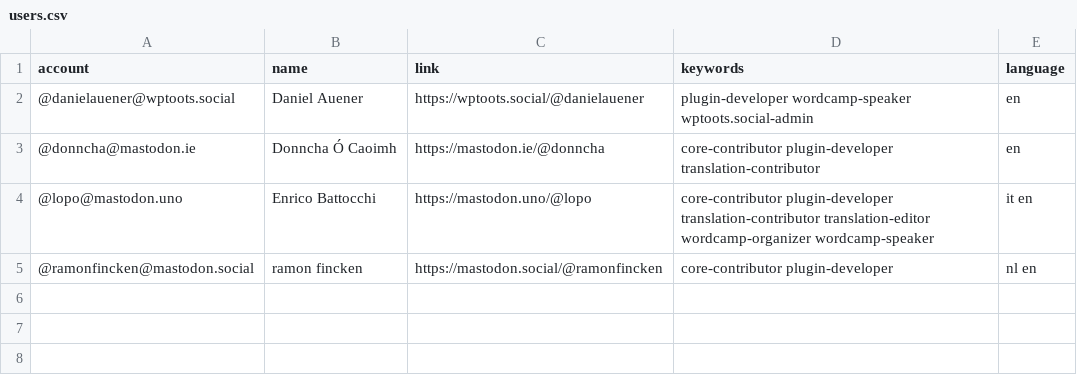
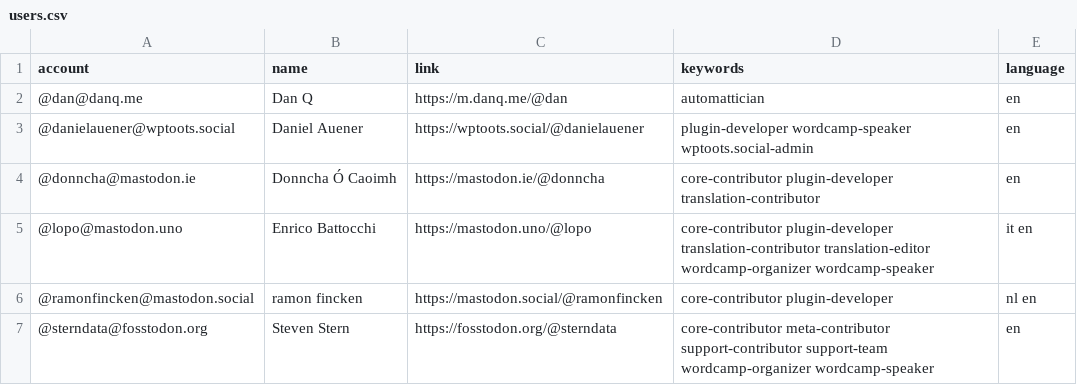
Before and after one commit to danielauener/Mastodon-WordPress-Community, a CSV file: resources/users.csv, drawn as a sheet; the diff names each change by its address in the sheet, - before the commit and + after, or states it on an @@ line.

Commit message:
Update users.csv

```diff
--- a/resources/users.csv
+++ b/resources/users.csv
+row 2: @dan@danq.me | Dan Q | https://m.danq.me/@dan | automattician | en
+row 7: @sterndata@fosstodon.org | Steven Stern | https://fosstodon.org/@sterndata | core-contributor meta-contributor support-contributor support-team wordcamp-organizer wordcamp-speaker | en
```
